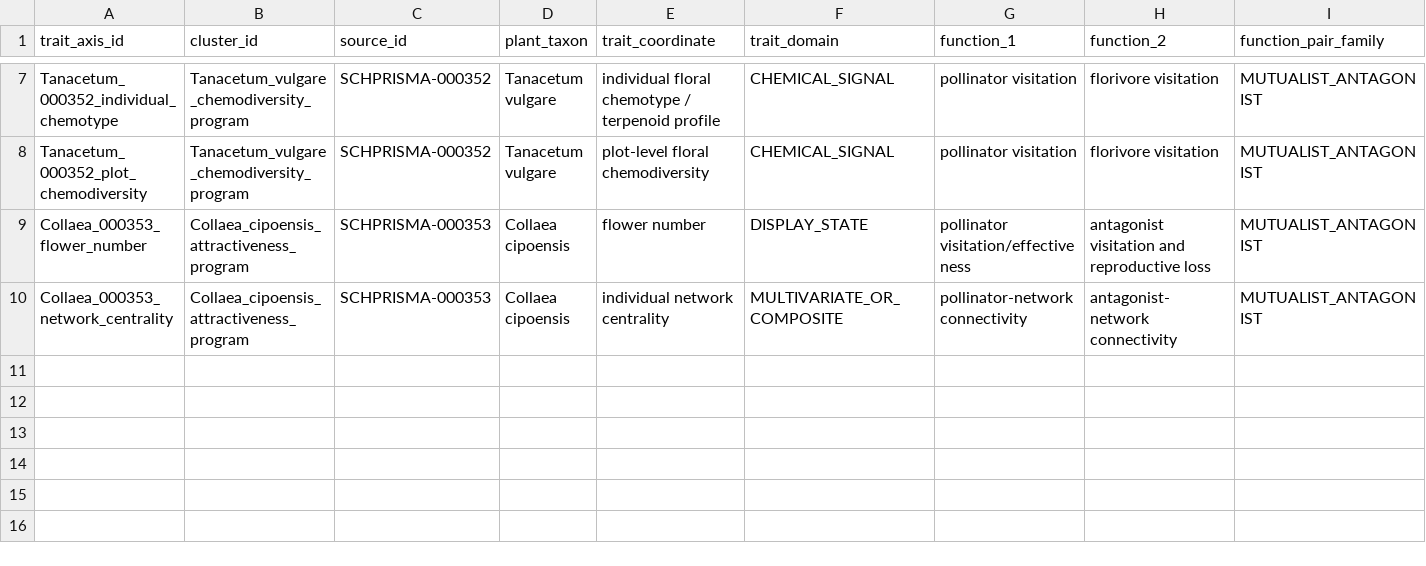
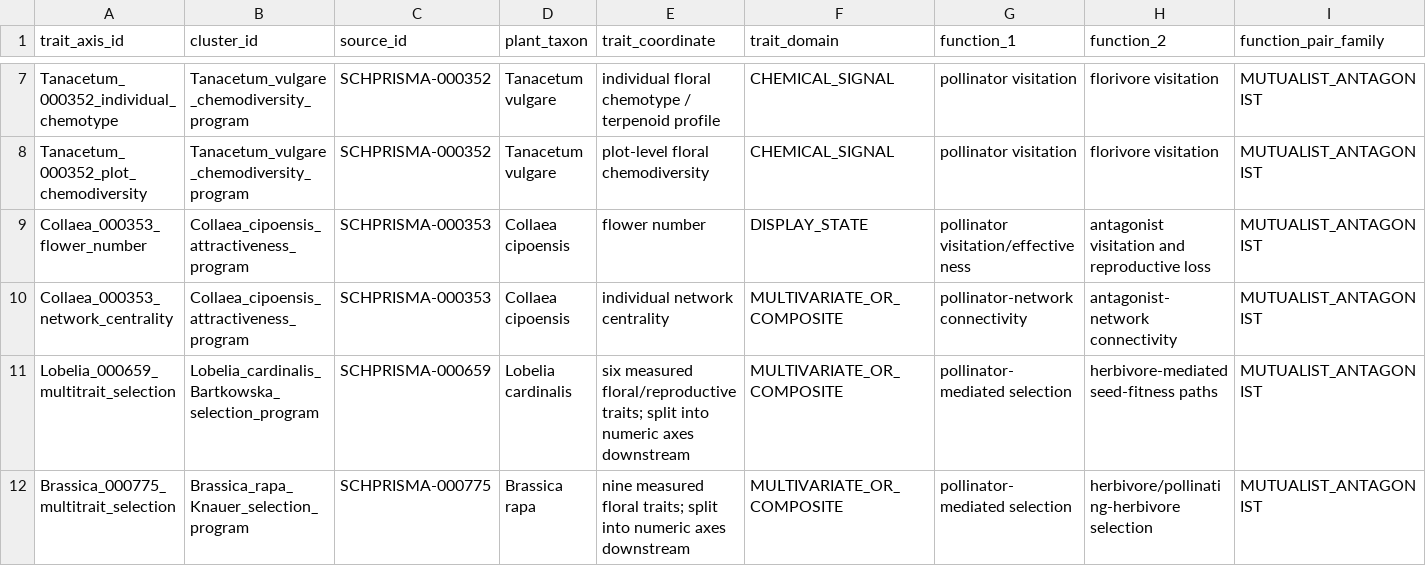
Before and after one commit to zuizui0223/sch, a CSV file: data/SCH_MACROECOLOGY_TRAIT_AXIS_RECODE_BATCH6_V1.csv, drawn as a sheet; only a part is shown, gaps mark what is left out; rows hold the shown columns only; the diff names each change by its address in the sheet, - before the commit and + after, or states it on an @@ line.

Commit message:
Recover first independent H2 selection clusters from estimand-priority screen (#79)
* Test first estimand-priority selection cluster expansion

* Screen first six frozen estimand-priority records

* Freeze Brassica Table 2 standardized selection gradients

* Freeze Lobelia Table 2 standardized selection gradients

* Test H2 V7 independent-cluster integration

* Integrate Brassica and Lobelia standardized selection clusters

* Include source-resolved Brassica and Lobelia selection studies

* Advance PRISMA current-state guards through V22

* Update evidence-lane counts after V22 inclusion

* Advance PRISMA workflow guards through V22

* Guard source-resolved V22 fulltext promotions

* Document two-cluster H2 estimand expansion and remaining deficit

* Test Dalechampia source-resolved selection decomposition

* Freeze Dalechampia agent and net selection gradients

* Fix Dalechampia test fixture ordering

* Repair Dalechampia test fixture syntax

* Test Dalechampia as sixth TOTAL_SELECTION_EFFECT cluster

* Add Dalechampia independent TOTAL_SELECTION_EFFECT cluster

* Advance H2 deficit to two clusters with Dalechampia

* Advance current-state guards after V22

* Advance current-state guards after V22

* Advance current-state guards after V22

* Manually gate new V22 P1 records without outcome promotion

* Accept V21-V22 overlay sequence in frozen-cohort workflow

* Refresh machine pretriage receipt through V22

* Refresh P1 manual gate receipt through V22

* Advance P1 gate tests through V22

* Advance frozen-cohort latest-overlay guard to V22

* Add source-axis coverage for V22 selection studies

* Correct V7 standardized-gradient case count

* Advance H1 source-axis coverage tests through V22

* Refresh H1 source-axis coverage receipt through V22

* Advance canonical-axis guards through V22

* Refresh canonical-axis receipt through V22

* Advance cumulative trait-axis guards through V22

* Refresh cumulative trait-axis receipt through V22

* Advance canonical ledger guards through V22

* Refresh canonical ledger receipt through V22

* Update H1 model-axis source count through V22

* Refresh H1 model-axis coverage receipt through V22

* Correct V7 standardized-gradient axis count

* Correct V7 standardized-gradient cluster count

* Correct canonical ledger row count after V22

* Fix final canonical model-source count guard

```diff
--- a/data/SCH_MACROECOLOGY_TRAIT_AXIS_RECODE_BATCH6_V1.csv
+++ b/data/SCH_MACROECOLOGY_TRAIT_AXIS_RECODE_BATCH6_V1.csv
+row 11: Lobelia_000659_multitrait_selection | Lobelia_cardinalis_Bartkowska_selection_program | SCHPRISMA-000659 | Lobelia cardinalis | six measured floral/reproductive traits; split into numeric axes downstream | MULTIVARIATE_OR_COMPOSITE | pollinator-mediated selection | herbivore-mediated seed-fitness paths | MUTUALIST_ANTAGONIST
+row 12: Brassica_000775_multitrait_selection | Brassica_rapa_Knauer_selection_program | SCHPRISMA-000775 | Brassica rapa | nine measured floral traits; split into numeric axes downstream | MULTIVARIATE_OR_COMPOSITE | pollinator-mediated selection | herbivore/pollinating-herbivore selection | MUTUALIST_ANTAGONIST
```
Also changed, not shown: data/SCH_MACROECOLOGY_DESIGN_RECODE_P1_REMAINDER_V1.csv, 24 other files.
